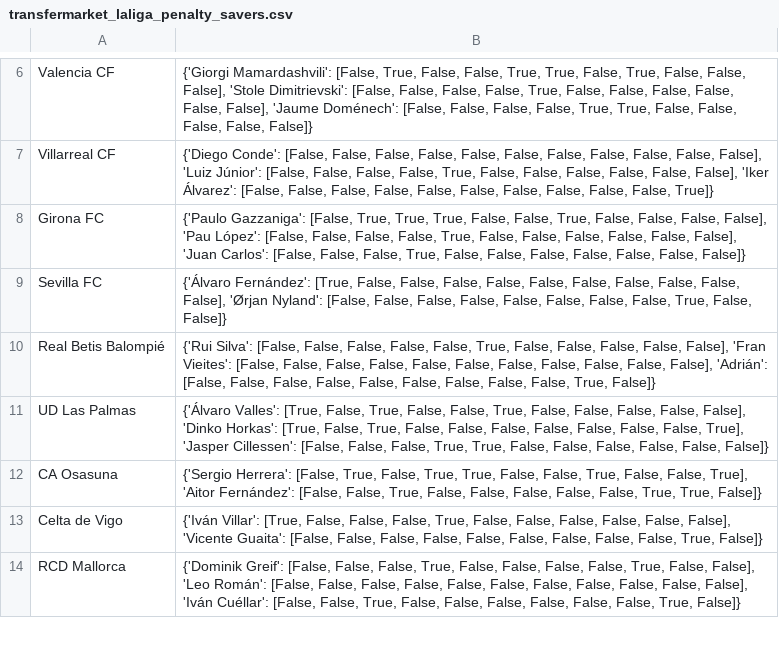
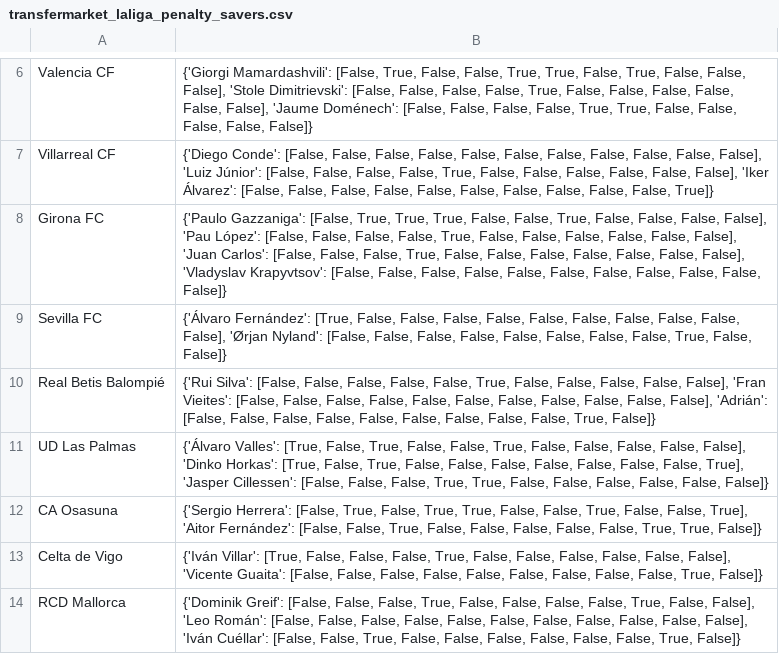
Before and after one commit to pabloroldan98/knapsack-football-formations, a CSV file: csv_files/transfermarket_laliga_penalty_savers.csv, drawn as a sheet; only a part is shown, gaps mark what is left out.

```diff
--- a/csv_files/transfermarket_laliga_penalty_savers.csv
+++ b/csv_files/transfermarket_laliga_penalty_savers.csv
@@ -7,3 +7,3 @@ Valencia CF,"{'Giorgi Mamardashvili': [False, True, False, False, True, True, Fa
 Villarreal CF,"{'Diego Conde': [False, False, False, False, False, False, False, False, False, False, False], 'Luiz Júnior': [False, False, False, False, True, False, False, False, False, False, False], 'Iker Álvarez': [False, False, False, False, False, False, False, False, False, False, True]}"
-Girona FC,"{'Paulo Gazzaniga': [False, True, True, True, False, False, True, False, False, False, False], 'Pau López': [False, False, False, False, True, False, False, False, False, False, False], 'Juan Carlos': [False, False, False, True, False, False, False, False, False, False, False]}"
+Girona FC,"{'Paulo Gazzaniga': [False, True, True, True, False, False, True, False, False, False, False], 'Pau López': [False, False, False, False, True, False, False, False, False, False, False], 'Juan Carlos': [False, False, False, True, False, False, False, False, False, False, False], 'Vladyslav Krapyvtsov': [False, False, False, False, False, False, False, False, False, False, False]}"
 Sevilla FC,"{'Álvaro Fernández': [True, False, False, False, False, False, False, False, False, False, False], 'Ørjan Nyland': [False, False, False, False, False, False, False, False, True, False, False]}"
```
Also changed, not shown: csv_files/futbolfantasy_laliga_players_forms.csv, csv_files/futbolfantasy_laliga_players_positions.csv, 7 other files.
